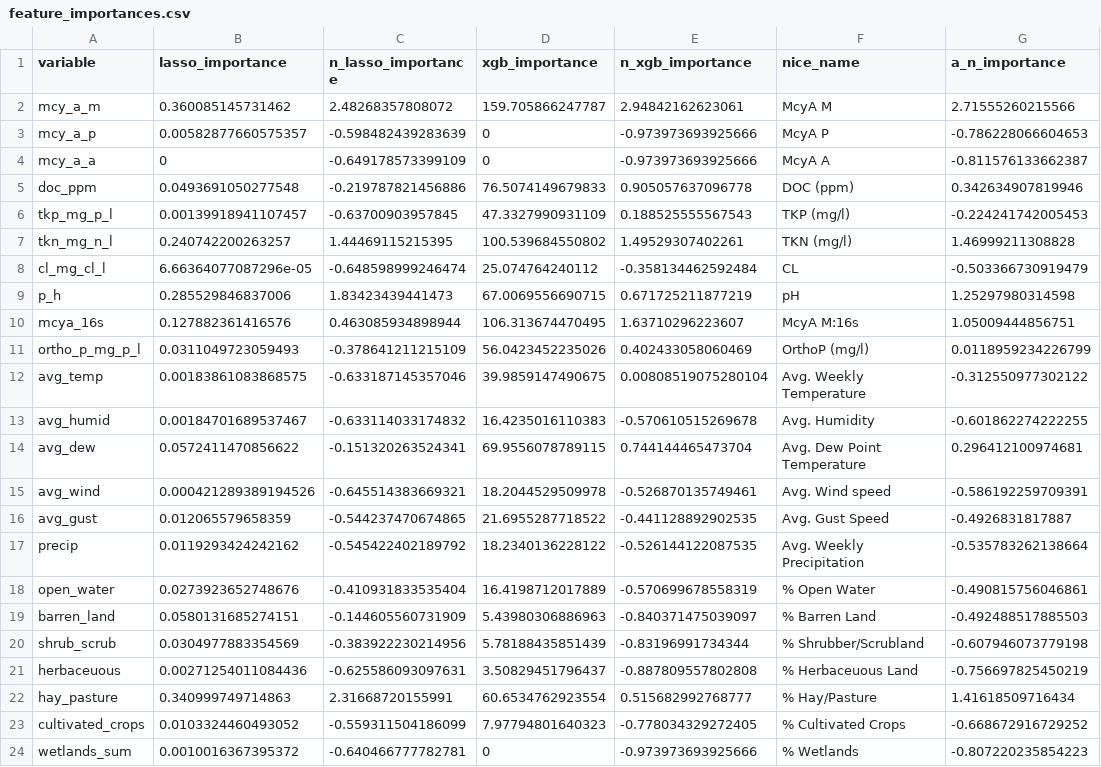
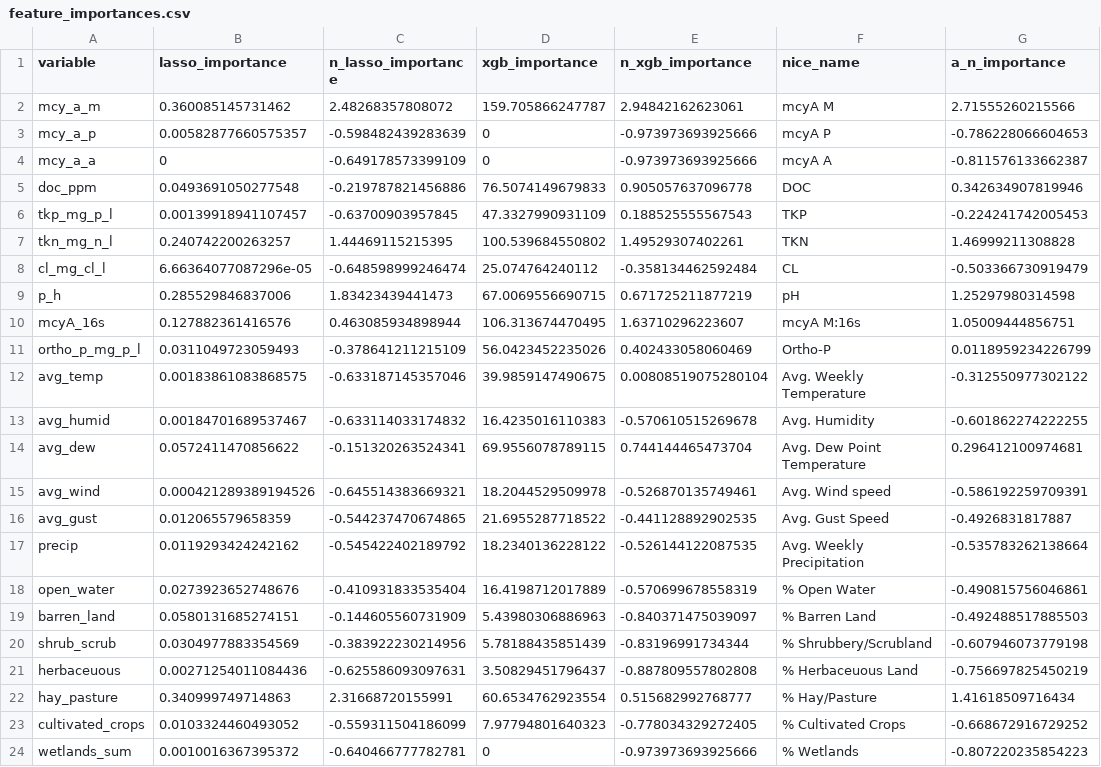
Before and after one commit to pommevilla/one_week_ahead, a CSV file: data/model_training/feature_importances.csv, drawn as a sheet; only a part is shown.

Commit message:
Update feature names

```diff
--- a/data/model_training/feature_importances.csv
+++ b/data/model_training/feature_importances.csv
@@ -1,12 +1,12 @@
 variable,lasso_importance,n_lasso_importance,xgb_importance,n_xgb_importance,nice_name,a_n_importance
-mcy_a_m,0.360085145731462,2.48268357808072,159.705866247787,2.94842162623061,McyA M,2.71555260215566
-mcy_a_p,0.00582877660575357,-0.598482439283639,0,-0.973973693925666,McyA P,-0.786228066604653
-mcy_a_a,0,-0.649178573399109,0,-0.973973693925666,McyA A,-0.811576133662387
-doc_ppm,0.0493691050277548,-0.219787821456886,76.5074149679833,0.905057637096778,DOC (ppm),0.342634907819946
-tkp_mg_p_l,0.00139918941107457,-0.63700903957845,47.3327990931109,0.188525555567543,TKP (mg/l),-0.224241742005453
-tkn_mg_n_l,0.240742200263257,1.44469115215395,100.539684550802,1.49529307402261,TKN (mg/l),1.46999211308828
+mcy_a_m,0.360085145731462,2.48268357808072,159.705866247787,2.94842162623061,mcyA M,2.71555260215566
+mcy_a_p,0.00582877660575357,-0.598482439283639,0,-0.973973693925666,mcyA P,-0.786228066604653
+mcy_a_a,0,-0.649178573399109,0,-0.973973693925666,mcyA A,-0.811576133662387
+doc_ppm,0.0493691050277548,-0.219787821456886,76.5074149679833,0.905057637096778,DOC,0.342634907819946
+tkp_mg_p_l,0.00139918941107457,-0.63700903957845,47.3327990931109,0.188525555567543,TKP,-0.224241742005453
+tkn_mg_n_l,0.240742200263257,1.44469115215395,100.539684550802,1.49529307402261,TKN,1.46999211308828
 cl_mg_cl_l,6.66364077087296e-05,-0.648598999246474,25.074764240112,-0.358134462592484,CL,-0.503366730919479
 p_h,0.285529846837006,1.83423439441473,67.0069556690715,0.671725211877219,pH,1.25297980314598
-mcya_16s,0.127882361416576,0.463085934898944,106.313674470495,1.63710296223607,McyA M:16s,1.05009444856751
-ortho_p_mg_p_l,0.0311049723059493,-0.378641211215109,56.0423452235026,0.402433058060469,OrthoP (mg/l),0.0118959234226799
+mcyA_16s,0.127882361416576,0.463085934898944,106.313674470495,1.63710296223607,mcyA M:16s,1.05009444856751
+ortho_p_mg_p_l,0.0311049723059493,-0.378641211215109,56.0423452235026,0.402433058060469,Ortho-P,0.0118959234226799
 avg_temp,0.00183861083868575,-0.633187145357046,39.9859147490675,0.00808519075280104,Avg. Weekly Temperature,-0.312550977302122
@@ -19,3 +19,3 @@ open_water,0.0273923652748676,-0.410931833535404,16.4198712017889,-0.57069967855
 barren_land,0.0580131685274151,-0.144605560731909,5.43980306886963,-0.840371475039097,% Barren Land,-0.492488517885503
-shrub_scrub,0.0304977883354569,-0.383922230214956,5.78188435851439,-0.83196991734344,% Shrubber/Scrubland,-0.607946073779198
+shrub_scrub,0.0304977883354569,-0.383922230214956,5.78188435851439,-0.83196991734344,% Shrubbery/Scrubland,-0.607946073779198
 herbaceuous,0.00271254011084436,-0.625586093097631,3.50829451796437,-0.887809557802808,% Herbaceuous Land,-0.756697825450219
```
Also changed, not shown: 1 other file.
